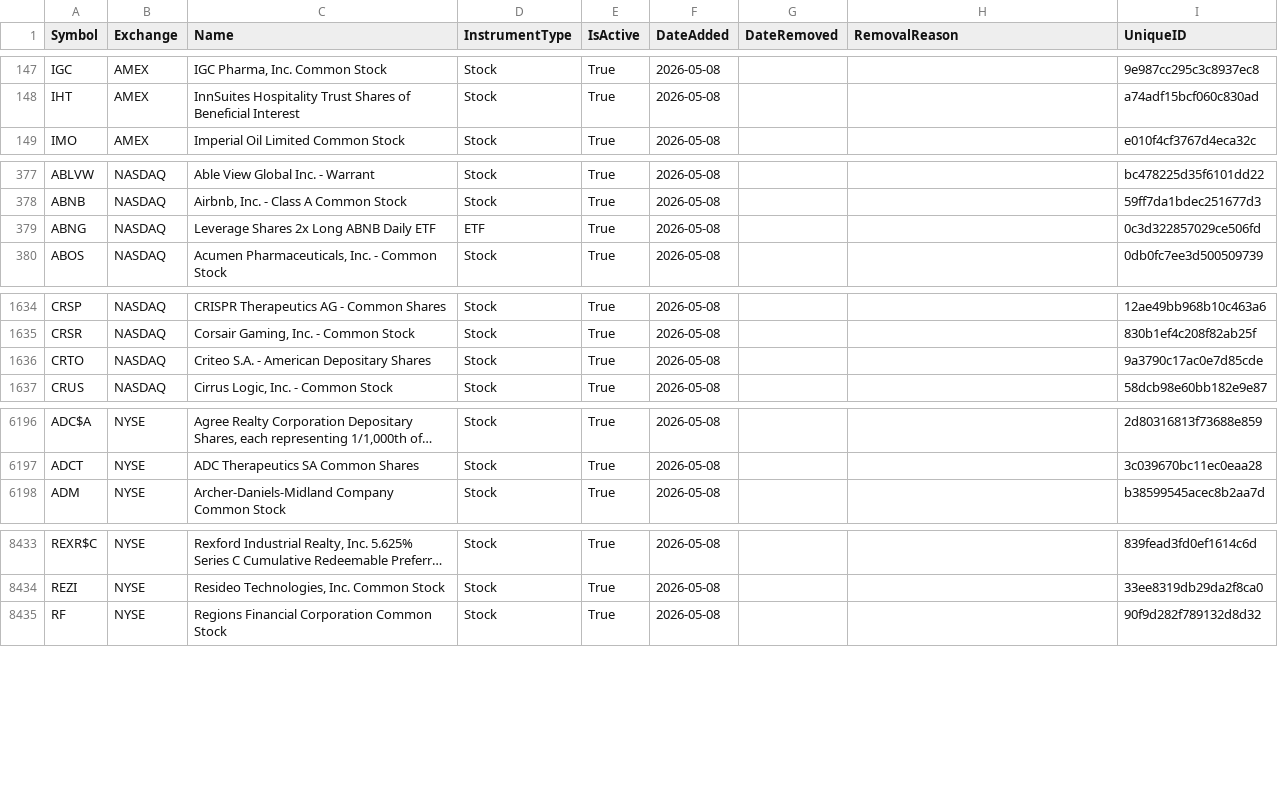
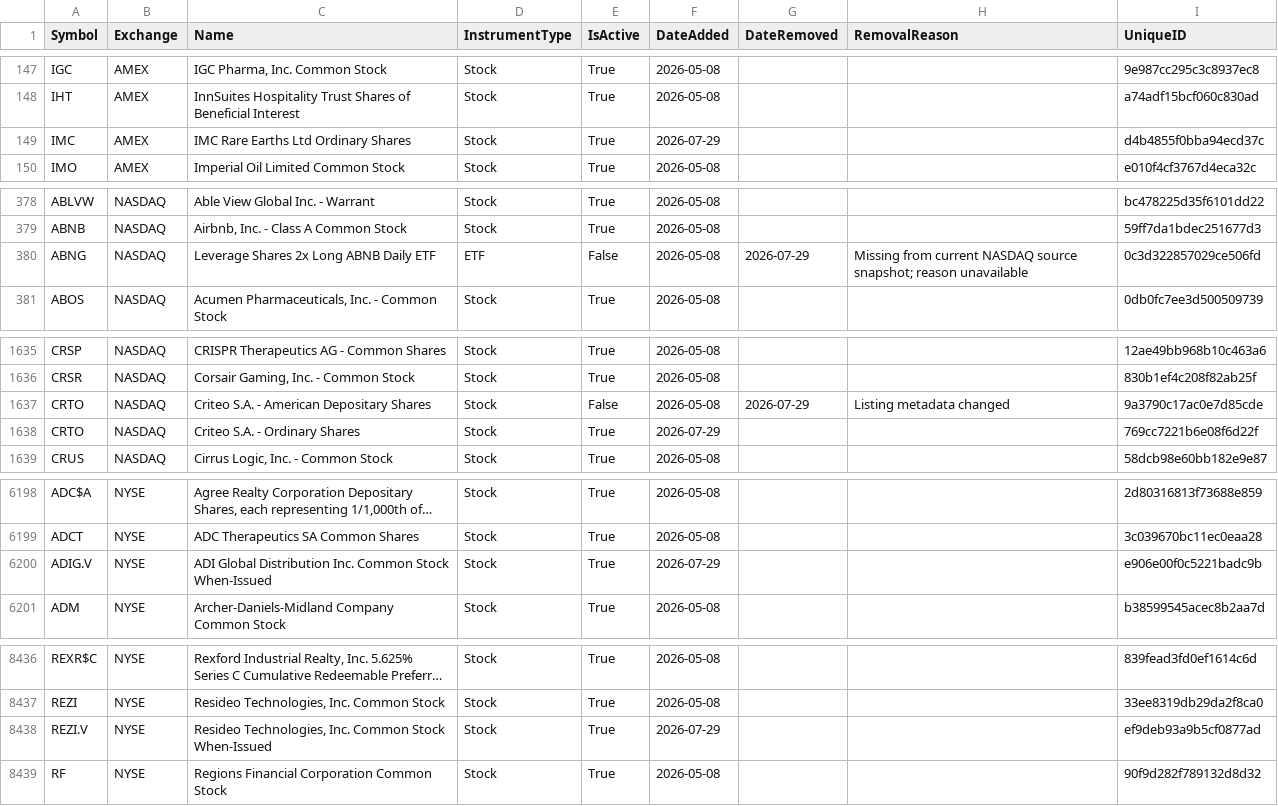
Before and after one commit to mrft/ticker-chronicle, a CSV file: data/master_database.csv, drawn as a sheet; only a part is shown, gaps mark what is left out; long unchanged cells end in …; addresses are those after the commit; the diff covers the shown part only; the diff names each change by its address in the sheet, - before the commit and + after, or states it on an @@ line.

```diff
--- a/data/master_database.csv
+++ b/data/master_database.csv
+row 149: IMC | AMEX | IMC Rare Earths Ltd Ordinary Shares | Stock | True | 2026-07-29 |  |  | d4b4855f0bba94ecd37c
-E380 (IsActive): True
+E380 (IsActive): False
-G380 (DateRemoved): (empty)
+G380 (DateRemoved): 2026-07-29
-H380 (RemovalReason): (empty)
+H380 (RemovalReason): Missing from current NASDAQ source snapshot; reason unavailable
+row 1637: CRTO | NASDAQ | Criteo S.A. - American Depositary Shares | Stock | False | 2026-05-08 | 2026-07-29 | Listing metadata changed | 9a3790c17ac0e7d85cde
-C1638 (Name): Criteo S.A. - American Depositary Shares
+C1638 (Name): Criteo S.A. - Ordinary Shares
-F1638 (DateAdded): 2026-05-08
+F1638 (DateAdded): 2026-07-29
-I1638 (UniqueID): 9a3790c17ac0e7d85cde
+I1638 (UniqueID): 769cc7221b6e08f6d22f
+row 6200: ADIG.V | NYSE | ADI Global Distribution Inc. Common Stock When-Issued | Stock | True | 2026-07-29 |  |  | e906e00f0c5221badc9b
+row 8438: REZI.V | NYSE | Resideo Technologies, Inc. Common Stock When-Issued | Stock | True | 2026-07-29 |  |  | ef9deb93a9b5cf0877ad
```
Also changed, not shown: 36 edited cells elsewhere in this file, data/raw/amex.csv, data/raw/nasdaq.csv, 2 other files.
